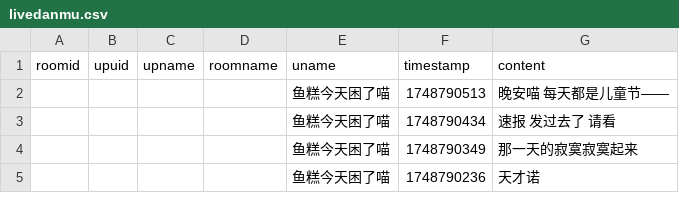
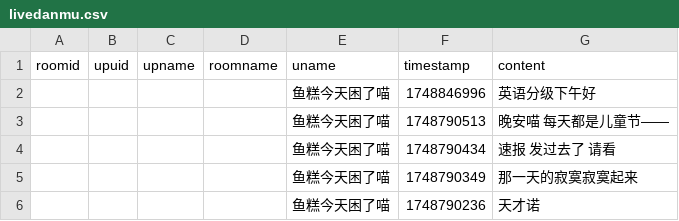
Before and after one commit to YurenHao0426/MuxianSexualRepressionHistory, a CSV file: livedanmu.csv, drawn as a sheet; only a part is shown.

```diff
--- a/livedanmu.csv
+++ b/livedanmu.csv
@@ -1,2 +1,3 @@
 roomid,upuid,upname,roomname,uname,timestamp,content
+"","","","","鱼糕今天困了喵",1748846996,"英语分级下午好"
 "","","","","鱼糕今天困了喵",1748790513,"晚安喵 每天都是儿童节——"
```
